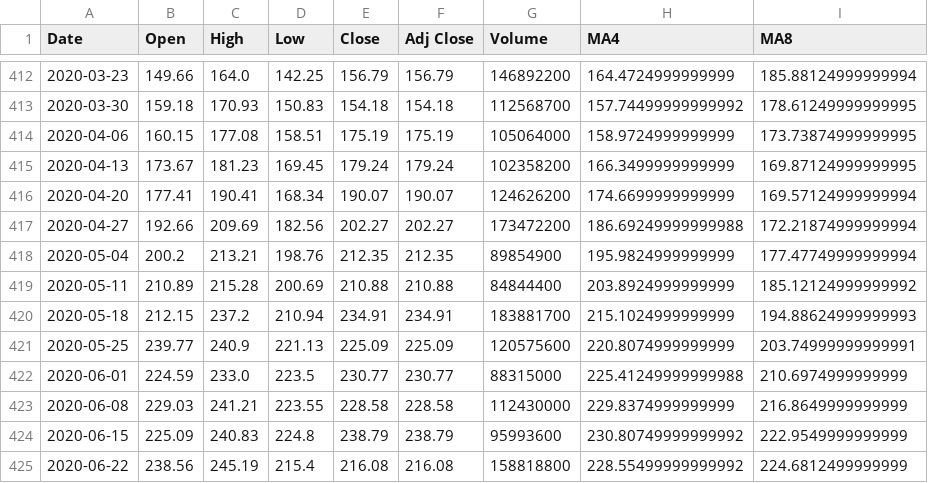
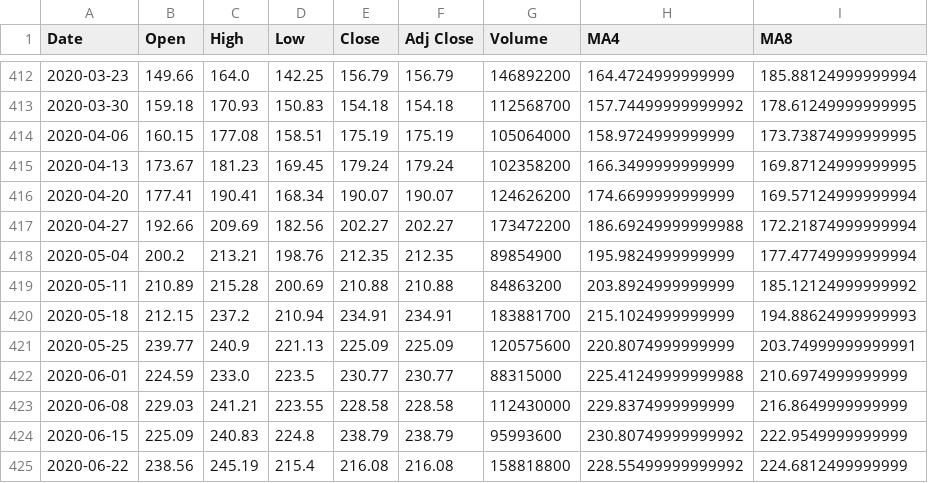
Before and after one commit to u8735511/simple-moving-average-example, a CSV file: stock_data/FB_week_max.csv, drawn as a sheet; only a part is shown, gaps mark what is left out.

Commit message:
Update FB_week_max.csv

```diff
--- a/stock_data/FB_week_max.csv
+++ b/stock_data/FB_week_max.csv
@@ -418,3 +418,3 @@ Date,Open,High,Low,Close,Adj Close,Volume,MA4,MA8
 2020-05-04,200.2,213.21,198.76,212.35,212.35,89854900,195.9824999999999,177.47749999999994
-2020-05-11,210.89,215.28,200.69,210.88,210.88,84844400,203.8924999999999,185.12124999999992
+2020-05-11,210.89,215.28,200.69,210.88,210.88,84863200,203.8924999999999,185.12124999999992
 2020-05-18,212.15,237.2,210.94,234.91,234.91,183881700,215.1024999999999,194.88624999999993
```
